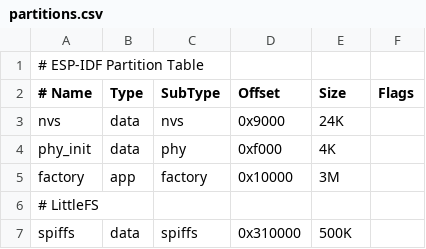
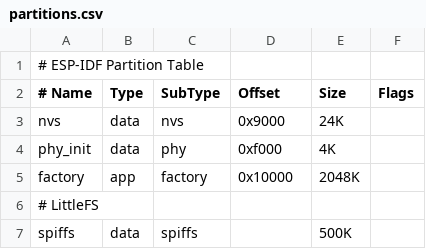
Before and after one commit to Orange-Murker/konsool-meshtastic-ui, a CSV file: partitions.csv, drawn as a sheet.

Commit message:
chore: optimise for size

```diff
--- a/partitions.csv
+++ b/partitions.csv
@@ -4,4 +4,4 @@ nvs,        data,   nvs,        0x9000,     24K,
 phy_init,   data,   phy,        0xf000,     4K,
-factory,    app,    factory,    0x10000,    3M,
+factory,    app,    factory,    0x10000,    2048K,
 # LittleFS
-spiffs,    data,   spiffs,     0x310000,   500K,
+spiffs,    data,   spiffs,             ,    500K,
```
Also changed, not shown: 1 other file.
